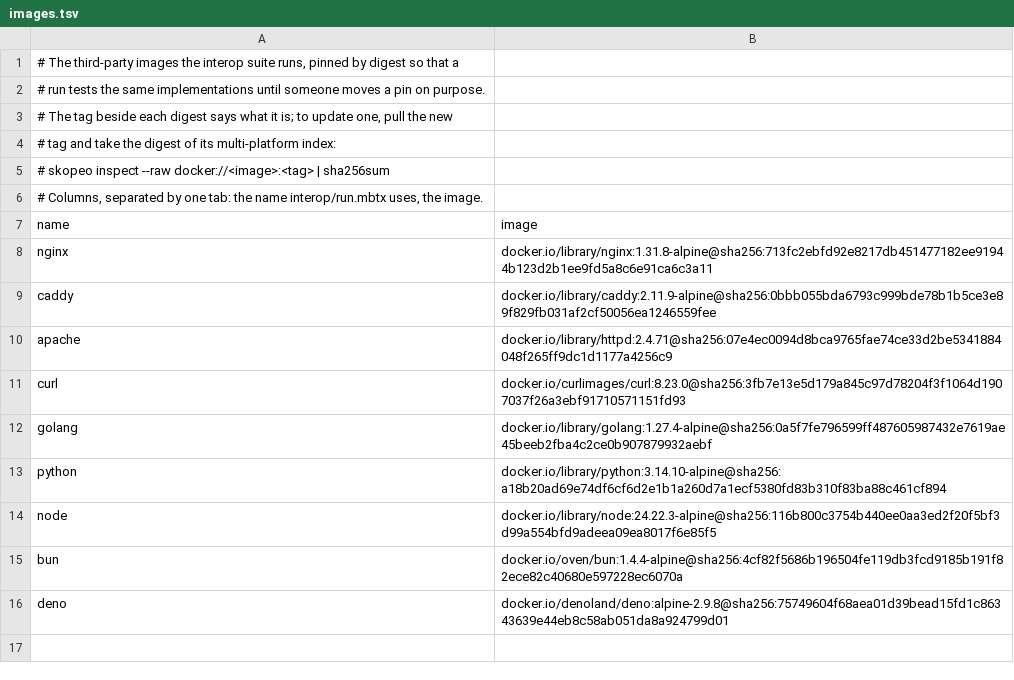
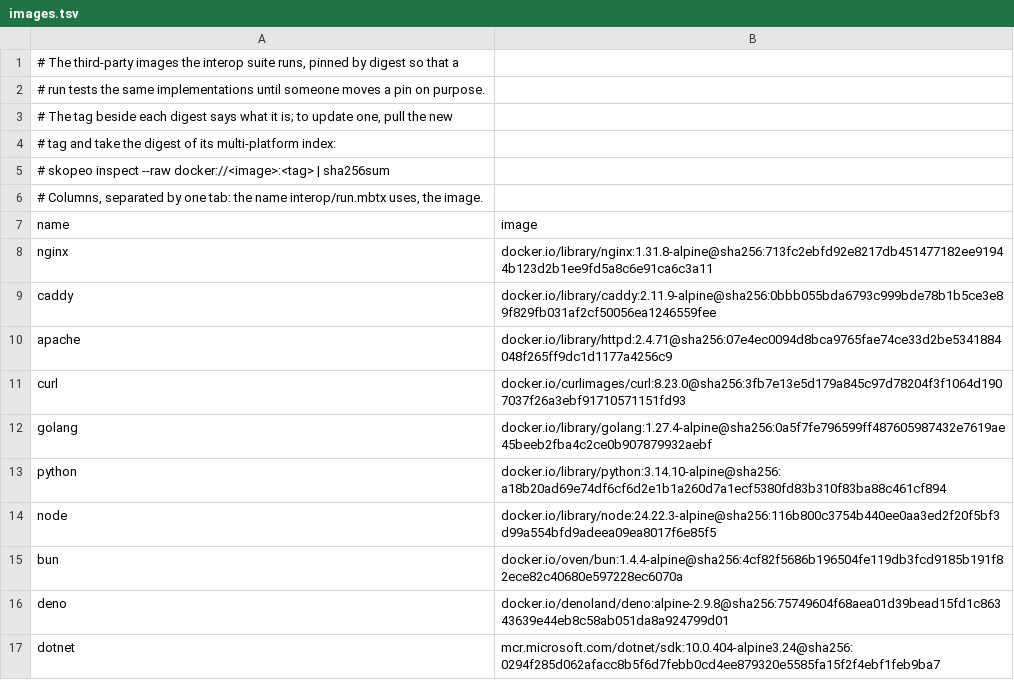
Before and after one commit to gaato/mttp, a TSV file: interop/images.tsv, drawn as a sheet.

Commit message:
Probe the server with Http11Probe in the interop suite
Http11Probe (github.com/MDA2AV/Http11Probe, MIT) is a third-party suite of
about 200 raw-socket tests of HTTP/1.1 servers. Running it against the
interop server checks mttp's server against an outside reading of RFC 9110
and 9112, not only against the probes written alongside it.

The project publishes no image, so run.mbtx builds it from source at a
pinned commit in the .NET SDK image (pinned by digest in images.tsv) and
keeps the build in _build/interop/http11probe, so a rerun needs no
network. The SDK image has no Python and the Python image no .NET, so the
probe writes its JSON report and adapter.py turns it into CASE lines in the
Python image. It runs only directly: through a proxy its verdicts would be
the proxy's. The interop server gains the endpoints the probe expects: `/`
(POST echoes the body), OPTIONS *, and the header fields in /echo.

Its tests name their own cases, so cases.tsv now accepts a prefix row
(`h11p-*`) decided by the same last-match rule; a reported case no row
names, and a prefix nothing was reported under, fail the run.

The probe found two mttp bugs, fixed here with tests:

- A request with `Transfer-Encoding: chunked, gzip` was answered 501. RFC
  9112 section 6.3 says a request whose final coding is not chunked has no
  reliable length and the server MUST answer 400 and close. It is now
  malformed (400); an unknown coding with chunked last stays 501, and a
  response with chunked before another coding stays unsupported, since a
  response may be read to its close.
- A head past max_header_bytes was answered 431 even when the request line
  ran past the limit. RFC 9112 section 3 asks for 501 when the method is
  longer than any implemented and 414 (a MUST) when the target is longer
  than the server parses; 431 is for header fields. The server now follows
  the request line through the limit and answers for the part that ran
  past it.

h11p-comp-date-header still fails: the server sends no Date field, which
RFC 9110 section 6.6.1 requires of an origin server with a clock, and
whether the engine or the application should add it is not decided yet.

```diff
--- a/interop/images.tsv
+++ b/interop/images.tsv
@@ -16 +16,2 @@ bun	docker.io/oven/bun:1.4.4-alpine@sha256:4cf82f5686b196504fe119db3fcd9185b191f
 deno	docker.io/denoland/deno:alpine-2.9.8@sha256:75749604f68aea01d39bead15fd1c86343639e44eb8c58ab051da8a924799d01
+dotnet	mcr.microsoft.com/dotnet/sdk:10.0.404-alpine3.24@sha256:0294f285d062afacc8b5f6d7febb0cd4ee879320e5585fa15f2f4ebf1feb9ba7
```
Also changed, not shown: interop/cases.tsv, 15 other files.
